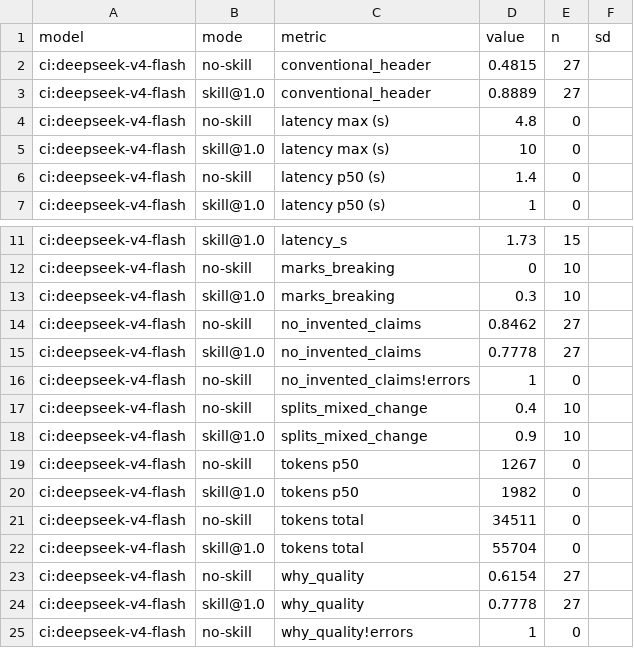
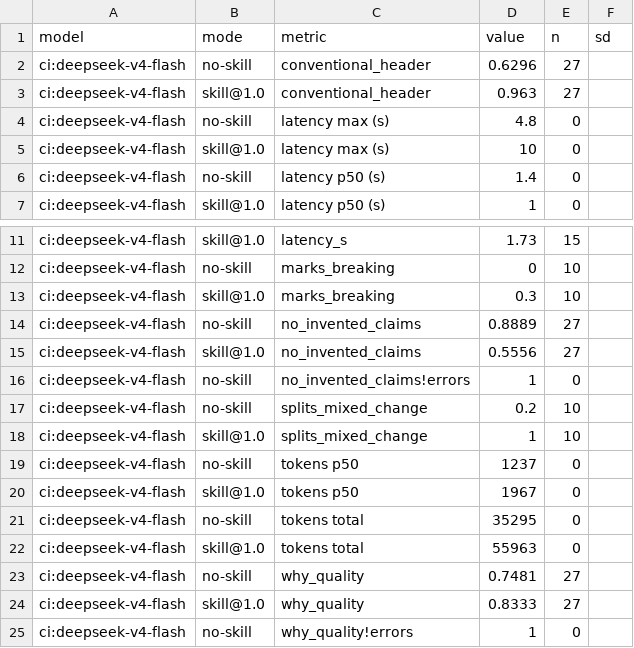
Before and after one commit to fagerbergj/dotagents, a CSV file: results/commit-authoring.csv, drawn as a sheet; only a part is shown, gaps mark what is left out.

```diff
--- a/results/commit-authoring.csv
+++ b/results/commit-authoring.csv
@@ -1,4 +1,4 @@
 model,mode,metric,value,n,sd
-ci:deepseek-v4-flash,no-skill,conventional_header,0.4815,27,
-ci:deepseek-v4-flash,skill@1.0,conventional_header,0.8889,27,
+ci:deepseek-v4-flash,no-skill,conventional_header,0.6296,27,
+ci:deepseek-v4-flash,skill@1.0,conventional_header,0.963,27,
 ci:deepseek-v4-flash,no-skill,latency max (s),4.8,0,
@@ -13,13 +13,13 @@ ci:deepseek-v4-flash,no-skill,marks_breaking,0,10,
 ci:deepseek-v4-flash,skill@1.0,marks_breaking,0.3,10,
-ci:deepseek-v4-flash,no-skill,no_invented_claims,0.8462,27,
-ci:deepseek-v4-flash,skill@1.0,no_invented_claims,0.7778,27,
+ci:deepseek-v4-flash,no-skill,no_invented_claims,0.8889,27,
+ci:deepseek-v4-flash,skill@1.0,no_invented_claims,0.5556,27,
 ci:deepseek-v4-flash,no-skill,no_invented_claims!errors,1,0,
-ci:deepseek-v4-flash,no-skill,splits_mixed_change,0.4,10,
-ci:deepseek-v4-flash,skill@1.0,splits_mixed_change,0.9,10,
-ci:deepseek-v4-flash,no-skill,tokens p50,1267,0,
-ci:deepseek-v4-flash,skill@1.0,tokens p50,1982,0,
-ci:deepseek-v4-flash,no-skill,tokens total,34511,0,
-ci:deepseek-v4-flash,skill@1.0,tokens total,55704,0,
-ci:deepseek-v4-flash,no-skill,why_quality,0.6154,27,
-ci:deepseek-v4-flash,skill@1.0,why_quality,0.7778,27,
+ci:deepseek-v4-flash,no-skill,splits_mixed_change,0.2,10,
+ci:deepseek-v4-flash,skill@1.0,splits_mixed_change,1,10,
+ci:deepseek-v4-flash,no-skill,tokens p50,1237,0,
+ci:deepseek-v4-flash,skill@1.0,tokens p50,1967,0,
+ci:deepseek-v4-flash,no-skill,tokens total,35295,0,
+ci:deepseek-v4-flash,skill@1.0,tokens total,55963,0,
+ci:deepseek-v4-flash,no-skill,why_quality,0.7481,27,
+ci:deepseek-v4-flash,skill@1.0,why_quality,0.8333,27,
 ci:deepseek-v4-flash,no-skill,why_quality!errors,1,0,
```
Also changed, not shown: provenance.csv, 2 other files.
